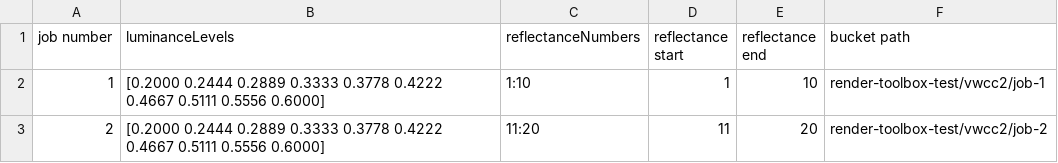
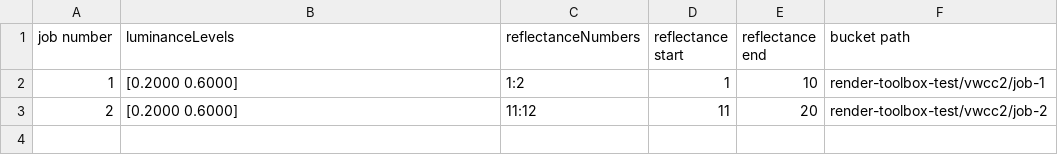
Before and after one commit to RenderToolbox/rtb-support, a CSV file: client/vwcc2-production/vwcc2-short-test-jobs.csv, drawn as a sheet.

Commit message:
make test jobs shorter

```diff
--- a/client/vwcc2-production/vwcc2-short-test-jobs.csv
+++ b/client/vwcc2-production/vwcc2-short-test-jobs.csv
@@ -1,3 +1,3 @@
 job number,luminanceLevels,reflectanceNumbers,reflectance start,reflectance end,bucket path
-1,[0.2000    0.2444    0.2889    0.3333    0.3778    0.4222    0.4667    0.5111    0.5556    0.6000],1:10,1,10,render-toolbox-test/vwcc2/job-1
-2,[0.2000    0.2444    0.2889    0.3333    0.3778    0.4222    0.4667    0.5111    0.5556    0.6000],11:20,11,20,render-toolbox-test/vwcc2/job-2
+1,[0.2000 0.6000],1:2,1,10,render-toolbox-test/vwcc2/job-1
+2,[0.2000 0.6000],11:12,11,20,render-toolbox-test/vwcc2/job-2
```
